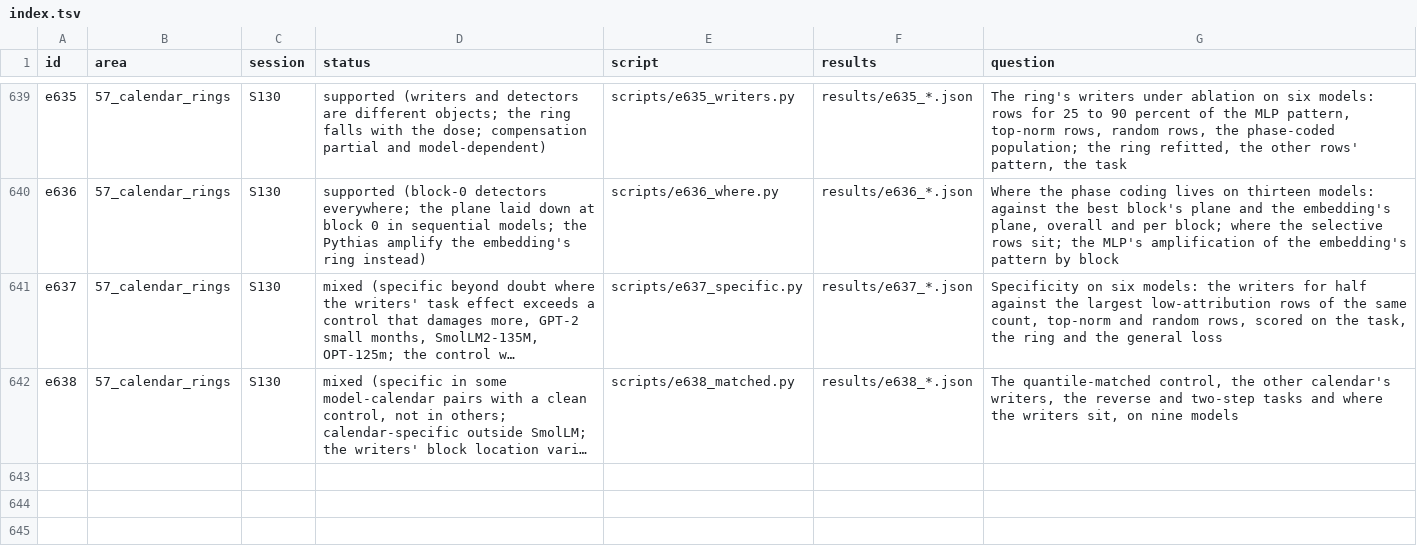
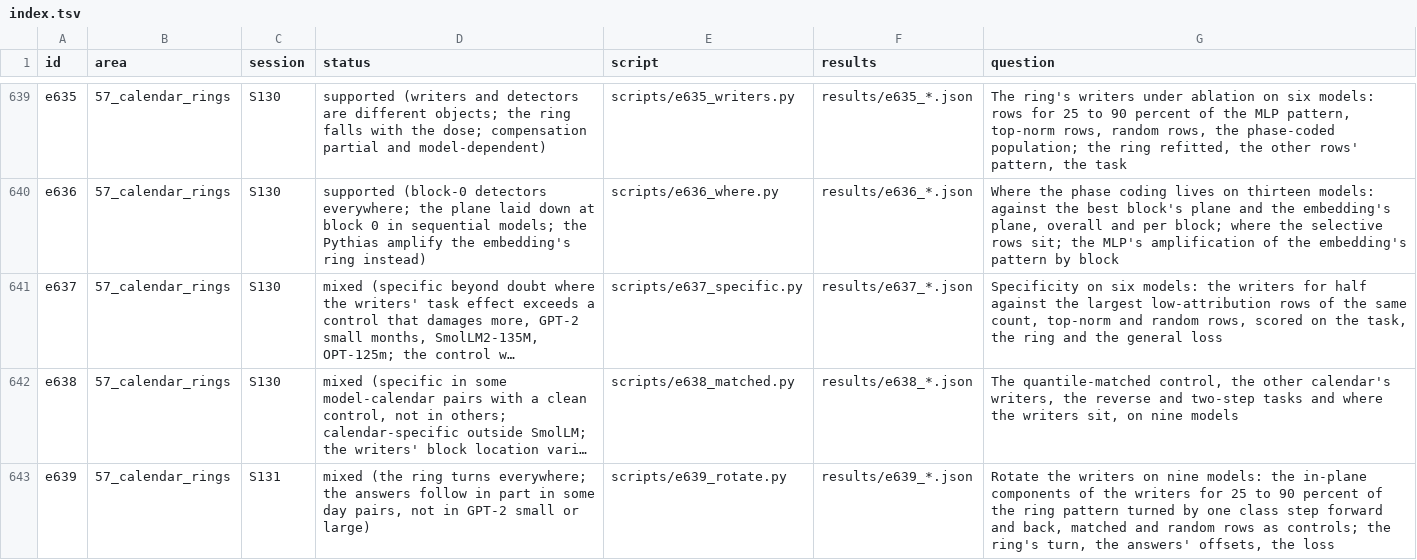
Before and after one commit to sunmoonron/wdd-descendants, a TSV file: docs/atlas/index.tsv, drawn as a sheet; only a part is shown, gaps mark what is left out; long unchanged cells end in …; the diff names each change by its address in the sheet, - before the commit and + after, or states it on an @@ line.

```diff
--- a/docs/atlas/index.tsv
+++ b/docs/atlas/index.tsv
+row 643: e639 | 57_calendar_rings | S131 | mixed (the ring turns everywhere; the answers follow in part in some day pairs, not in GPT-2 small or large) | scripts/e639_rotate.py | results/e639_*.json | Rotate the writers on nine models: the in-plane components of the writers for 25 to 90 percent of the ring pattern turned by one class step forward and back, matched and random rows as controls; the ring's turn, the answers' offsets, the loss
```
Also changed, not shown: 25 other files.
